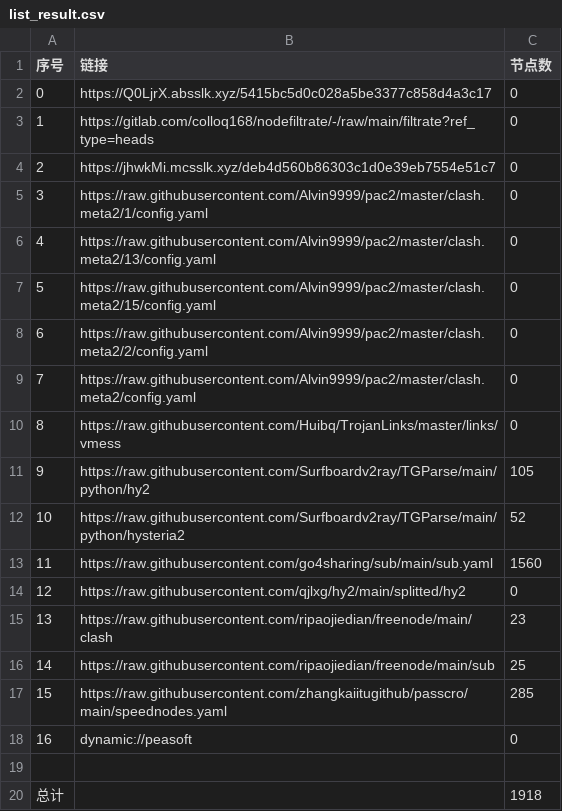
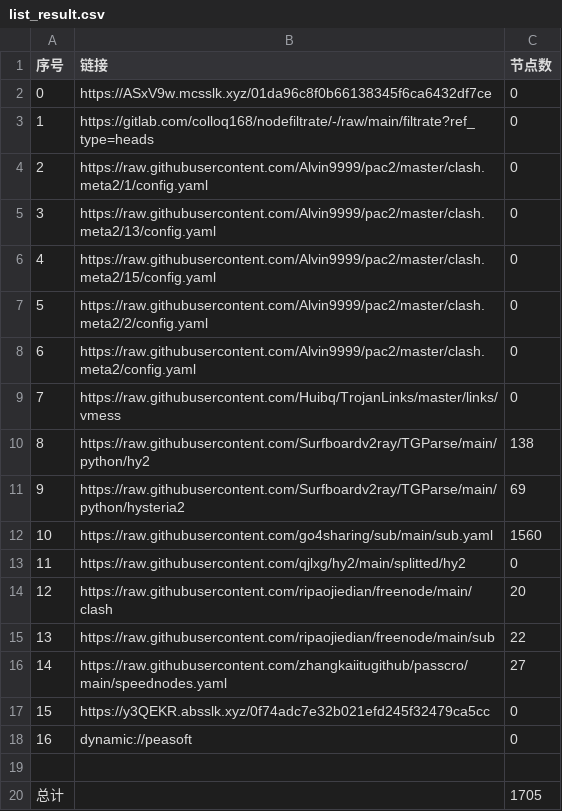
Before and after one commit to weg2025/AutoSearchPublicNodes, a CSV file: list_result.csv, drawn as a sheet; removed rows and columns are numbered as before the commit, all else as after; the diff names each change by its address in the sheet, - before the commit and + after, or states it on an @@ line.

```diff
--- a/list_result.csv
+++ b/list_result.csv
-B2 (链接): https://Q0LjrX.absslk.xyz/5415bc5d0c028a5be3377c858d4a3c17
+B2 (链接): https://ASxV9w.mcsslk.xyz/01da96c8f0b66138345f6ca6432df7ce
-row 4: 2 | https://jhwkMi.mcsslk.xyz/deb4d560b86303c1d0e39eb7554e51c7 | 0
@@ column A (序号) renumbered between rows 4 and 16 @@
-C10 (节点数): 105
+C10 (节点数): 138
-C11 (节点数): 52
+C11 (节点数): 69
-C14 (节点数): 23
+C14 (节点数): 20
-C15 (节点数): 25
+C15 (节点数): 22
-C16 (节点数): 285
+C16 (节点数): 27
+row 17: 15 | https://y3QEKR.absslk.xyz/0f74adc7e32b021efd245f32479ca5cc | 0
-C20 (节点数): 1918
+C20 (节点数): 1705
```
Also changed, not shown: 27 other files.
